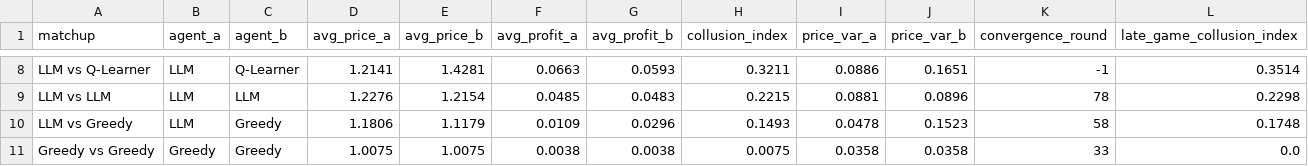
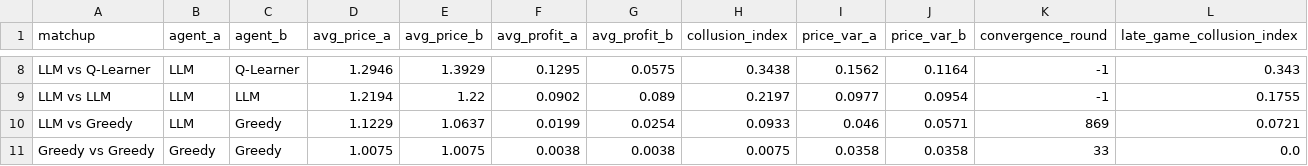
Before and after one commit to MiloshKirovski/market-iq, a CSV file: data/results.csv, drawn as a sheet; only a part is shown, gaps mark what is left out; the diff covers the shown part only; the diff names each change by its address in the sheet, - before the commit and + after, or states it on an @@ line.

Commit message:
Added elimination rounds and plotted resuts

```diff
--- a/data/results.csv
+++ b/data/results.csv
-D8 (avg_price_a): 1.2141
+D8 (avg_price_a): 1.2946
-E8 (avg_price_b): 1.4281
+E8 (avg_price_b): 1.3929
-F8 (avg_profit_a): 0.0663
+F8 (avg_profit_a): 0.1295
-G8 (avg_profit_b): 0.0593
+G8 (avg_profit_b): 0.0575
-H8 (collusion_index): 0.3211
+H8 (collusion_index): 0.3438
-I8 (price_var_a): 0.0886
+I8 (price_var_a): 0.1562
-J8 (price_var_b): 0.1651
+J8 (price_var_b): 0.1164
-L8 (late_game_collusion_index): 0.3514
+L8 (late_game_collusion_index): 0.343
-D9 (avg_price_a): 1.2276
+D9 (avg_price_a): 1.2194
-E9 (avg_price_b): 1.2154
+E9 (avg_price_b): 1.22
-F9 (avg_profit_a): 0.0485
+F9 (avg_profit_a): 0.0902
-G9 (avg_profit_b): 0.0483
+G9 (avg_profit_b): 0.089
-H9 (collusion_index): 0.2215
+H9 (collusion_index): 0.2197
-I9 (price_var_a): 0.0881
+I9 (price_var_a): 0.0977
-J9 (price_var_b): 0.0896
+J9 (price_var_b): 0.0954
-K9 (convergence_round): 78
+K9 (convergence_round): -1
-L9 (late_game_collusion_index): 0.2298
+L9 (late_game_collusion_index): 0.1755
-D10 (avg_price_a): 1.1806
+D10 (avg_price_a): 1.1229
-E10 (avg_price_b): 1.1179
+E10 (avg_price_b): 1.0637
-F10 (avg_profit_a): 0.0109
+F10 (avg_profit_a): 0.0199
-G10 (avg_profit_b): 0.0296
+G10 (avg_profit_b): 0.0254
-H10 (collusion_index): 0.1493
+H10 (collusion_index): 0.0933
-I10 (price_var_a): 0.0478
+I10 (price_var_a): 0.046
-J10 (price_var_b): 0.1523
+J10 (price_var_b): 0.0571
-K10 (convergence_round): 58
+K10 (convergence_round): 869
-L10 (late_game_collusion_index): 0.1748
+L10 (late_game_collusion_index): 0.0721
```
Also changed, not shown: 1 added row, 1 removed row and 24 edited cells elsewhere in this file, 11 other files.
